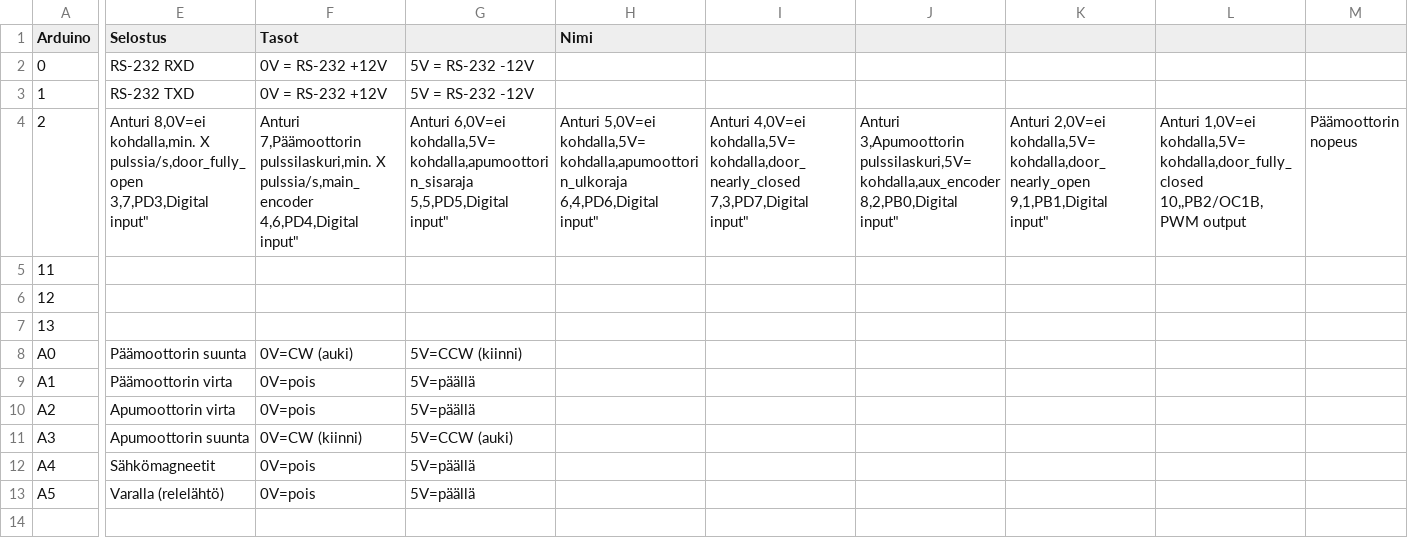
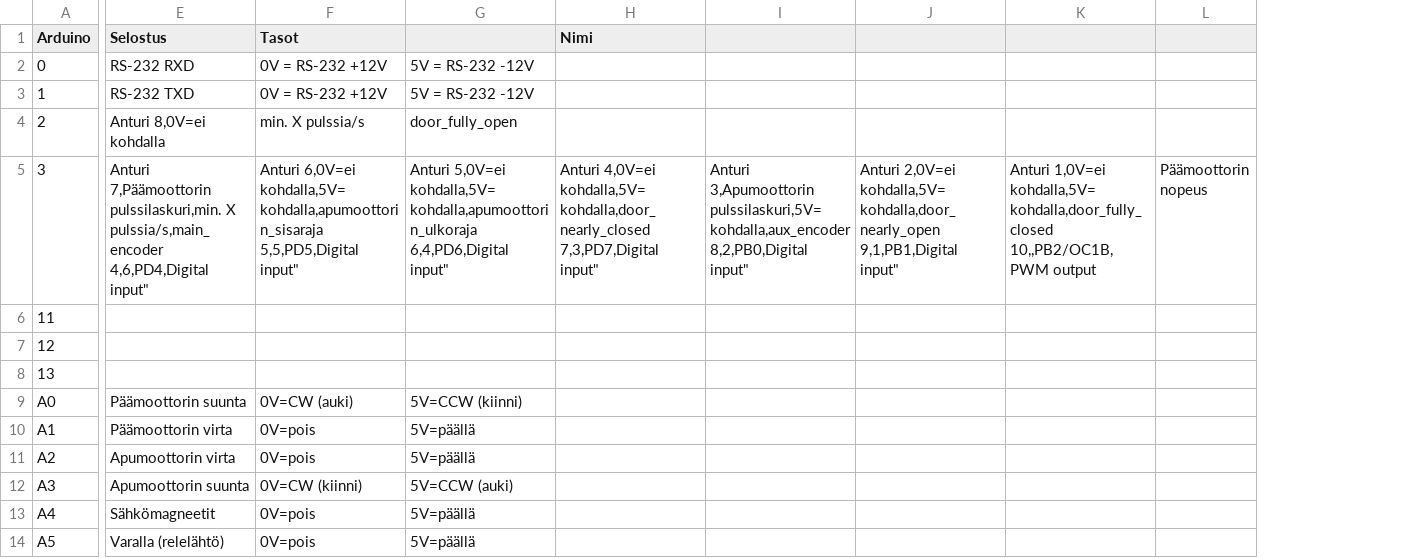
Before and after one commit to plzz/ovisysteemi, a CSV file: arduino_pins.csv, drawn as a sheet; only a part is shown, gaps mark what is left out; removed rows and columns are numbered as before the commit, all else as after; rows hold the shown columns only; ↵ is a line break in a cell; the diff covers the shown part only; the diff names each change by its address in the sheet, - before the commit and + after, or states it on an @@ line.

Commit message:
Syntax

```diff
--- a/arduino_pins.csv
+++ b/arduino_pins.csv
-column I, row 4: Anturi 4,0V=ei kohdalla,5V=kohdalla,door_nearly_closed ↵ 7,3,PD7,Digital input"
-E4 (Selostus): Anturi 8,0V=ei kohdalla,min. X pulssia/s,door_fully_open ↵ 3,7,PD3,Digital input"
+E4 (Selostus): Anturi 8,0V=ei kohdalla
-F4 (Tasot): Anturi 7,Päämoottorin pulssilaskuri,min. X pulssia/s,main_encoder ↵ 4,6,PD4,Digital input"
+F4 (Tasot): min. X pulssia/s
-G4: Anturi 6,0V=ei kohdalla,5V=kohdalla,apumoottorin_sisaraja ↵ 5,5,PD5,Digital input"
+G4: door_fully_open
-H4 (Nimi): Anturi 5,0V=ei kohdalla,5V=kohdalla,apumoottorin_ulkoraja ↵ 6,4,PD6,Digital input"
+H4 (Nimi): (empty)
-I4: Anturi 3,Apumoottorin pulssilaskuri,5V=kohdalla,aux_encoder ↵ 8,2,PB0,Digital input"
+I4: (empty)
-J4: Anturi 2,0V=ei kohdalla,5V=kohdalla,door_nearly_open ↵ 9,1,PB1,Digital input"
+J4: (empty)
-K4: Anturi 1,0V=ei kohdalla,5V=kohdalla,door_fully_closed ↵ 10,,PB2/OC1B,PWM output
+K4: (empty)
-L4: Päämoottorin nopeus
+L4: (empty)
+row 5: 3 | Anturi 7,Päämoottorin pulssilaskuri,min. X pulssia/s,main_encoder ↵ 4,6,PD4,Digital input" | Anturi 6,0V=ei kohdalla,5V=kohdalla,apumoottorin_sisaraja ↵ 5,5,PD5,Digital input" | Anturi 5,0V=ei kohdalla,5V=kohdalla,apumoottorin_ulkoraja ↵ 6,4,PD6,Digital input" | Anturi 4,0V=ei kohdalla,5V=kohdalla,door_nearly_closed ↵ 7,3,PD7,Digital input" | Anturi 3,Apumoottorin pulssilaskuri,5V=kohdalla,aux_encoder ↵ 8,2,PB0,Digital input" | Anturi 2,0V=ei kohdalla,5V=kohdalla,door_nearly_open ↵ 9,1,PB1,Digital input" | Anturi 1,0V=ei kohdalla,5V=kohdalla,door_fully_closed ↵ 10,,PB2/OC1B,PWM output | Päämoottorin nopeus
```
Also changed, not shown: 2 edited cells elsewhere in this file.
